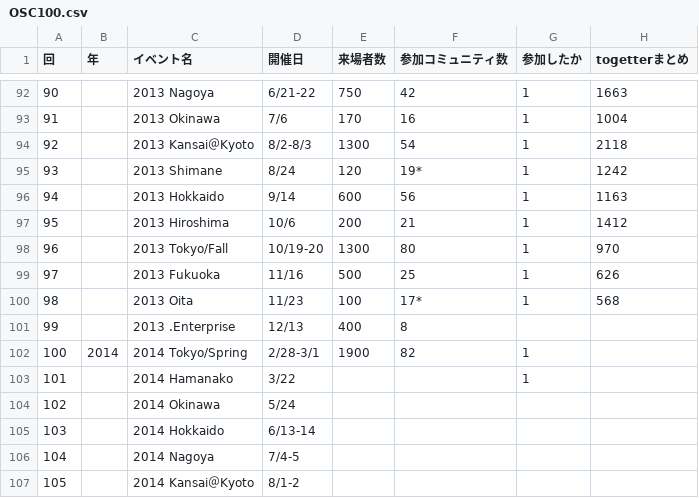
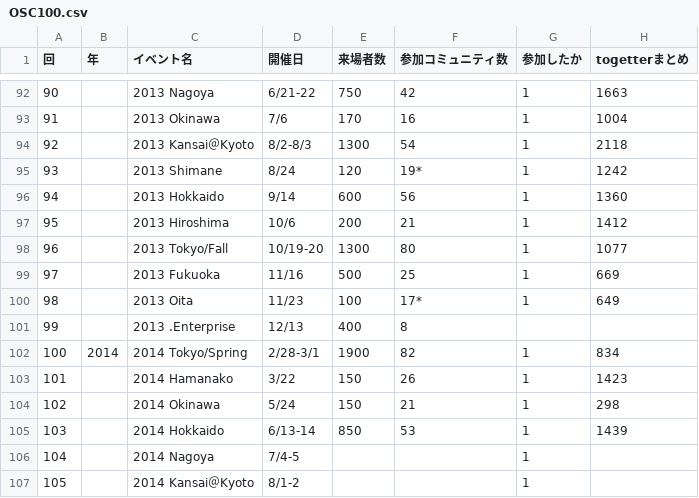
Before and after one commit to ebijun/NetBSD, a CSV file: Guide/OSC/OSC100.csv, drawn as a sheet; only a part is shown, gaps mark what is left out.

Commit message:
need update after OSC2014nagoya.

```diff
--- a/Guide/OSC/OSC100.csv
+++ b/Guide/OSC/OSC100.csv
@@ -95,13 +95,13 @@
 93,,2013 Shimane,8/24,120,19*,1,1242
-94,,2013 Hokkaido,9/14,600,56,1,1163
+94,,2013 Hokkaido,9/14,600,56,1,1360
 95,,2013 Hiroshima,10/6,200,21,1,1412
-96,,2013 Tokyo/Fall,10/19-20,1300,80,1,970
-97,,2013 Fukuoka,11/16,500,25,1,626
-98,,2013 Oita,11/23,100,17*,1,568
+96,,2013 Tokyo/Fall,10/19-20,1300,80,1,1077
+97,,2013 Fukuoka,11/16,500,25,1,669
+98,,2013 Oita,11/23,100,17*,1,649
 99,,2013 .Enterprise,12/13,400,8,,
-100,2014,2014 Tokyo/Spring,2/28-3/1,1900,82,1,
-101,,2014 Hamanako,3/22,,,1,
-102,,2014 Okinawa,5/24,,,,			
-103,,2014 Hokkaido,6/13-14,,,,
-104,,2014 Nagoya,7/4-5,,,,					
-105,,2014 Kansai＠Kyoto,8/1-2,,,,
+100,2014,2014 Tokyo/Spring,2/28-3/1,1900,82,1,834
+101,,2014 Hamanako,3/22,150,26,1,1423
+102,,2014 Okinawa,5/24,150,21,1,298
+103,,2014 Hokkaido,6/13-14,850,53,1,1439
+104,,2014 Nagoya,7/4-5,,,1,					
+105,,2014 Kansai＠Kyoto,8/1-2,,,1,
```
